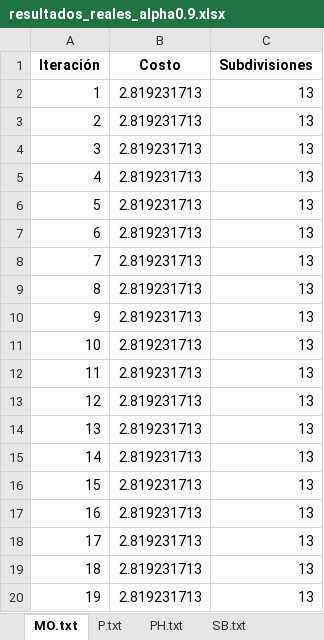
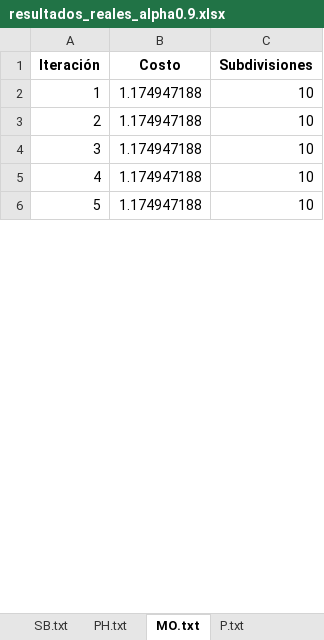
Before and after one commit to Kurisari/agricultural_zoning, an Excel workbook: resultados_reales_alpha0.9.xlsx, sheet MO.txt, drawn as a sheet; only a part is shown; values as stored, in another font and other column widths than the file's, no borders; the diff covers the shown part only; the diff names each change by its address in the sheet, - before the commit and + after, or states it on an @@ line.

```diff
--- a/resultados_reales_alpha0.9.xlsx (sheet MO.txt)
+++ b/resultados_reales_alpha0.9.xlsx (sheet MO.txt)
@@ sheet tab order changed: SB.txt | PH.txt | MO.txt | P.txt @@
-B2:B6 (Costo): 2.819231713
+B2:B6 (Costo): 1.174947188
-C2:C6 (Subdivisiones): 13
+C2:C6 (Subdivisiones): 10
-row 7: 6 | 2.819231713 | 13
-row 8: 7 | 2.819231713 | 13
-row 9: 8 | 2.819231713 | 13
-row 10: 9 | 2.819231713 | 13
-row 11: 10 | 2.819231713 | 13
-row 12: 11 | 2.819231713 | 13
-row 13: 12 | 2.819231713 | 13
-row 14: 13 | 2.819231713 | 13
-row 15: 14 | 2.819231713 | 13
-row 16: 15 | 2.819231713 | 13
-row 17: 16 | 2.819231713 | 13
-row 18: 17 | 2.819231713 | 13
-row 19: 18 | 2.819231713 | 13
-row 20: 19 | 2.819231713 | 13
```
Also changed, not shown: 121 removed rows and 20 edited cells elsewhere in this sheet, sheet PH.txt, sheet SB.txt, sheet P.txt, sheet Mejores_Resultados, resultados_reales_alpha0.5.xlsx, resultados_reales_alpha0.7.xlsx, 24 other files.
